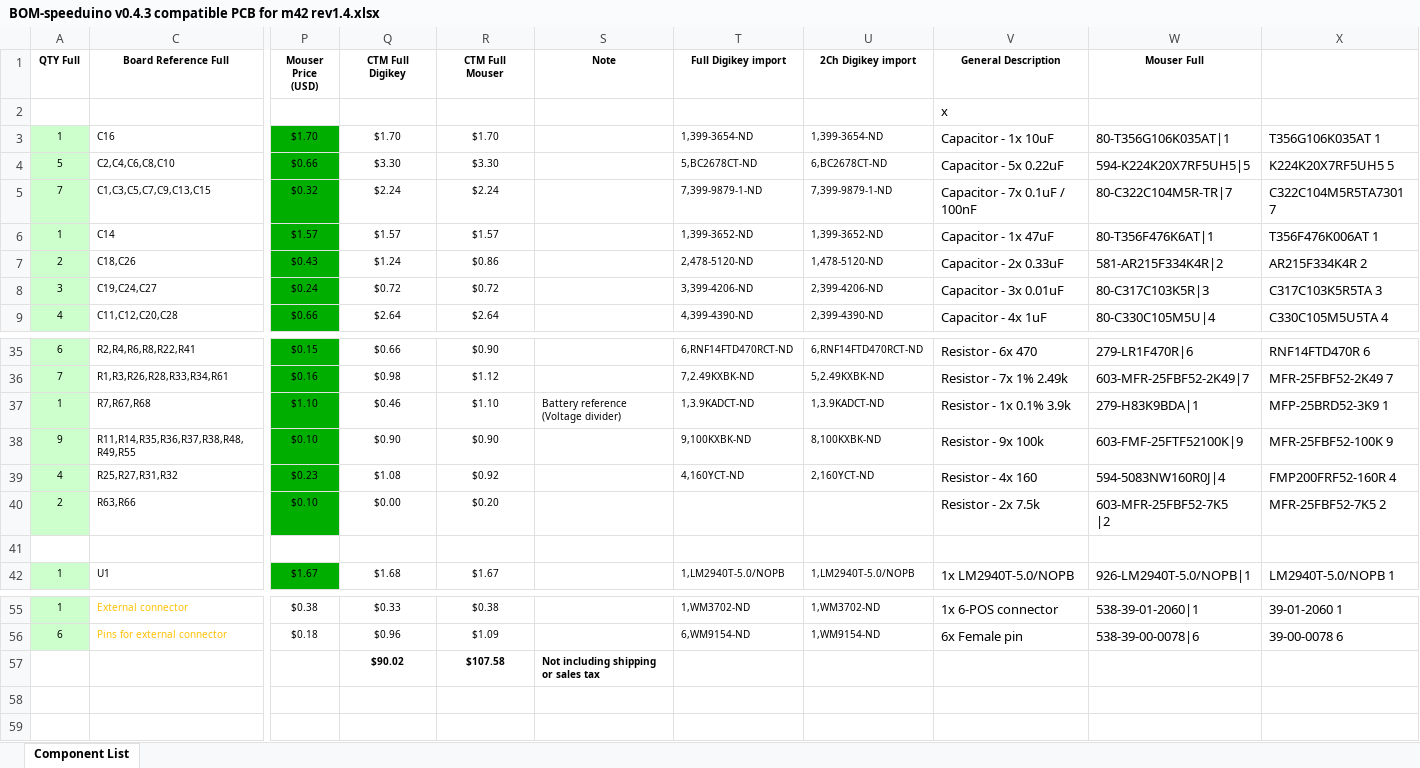
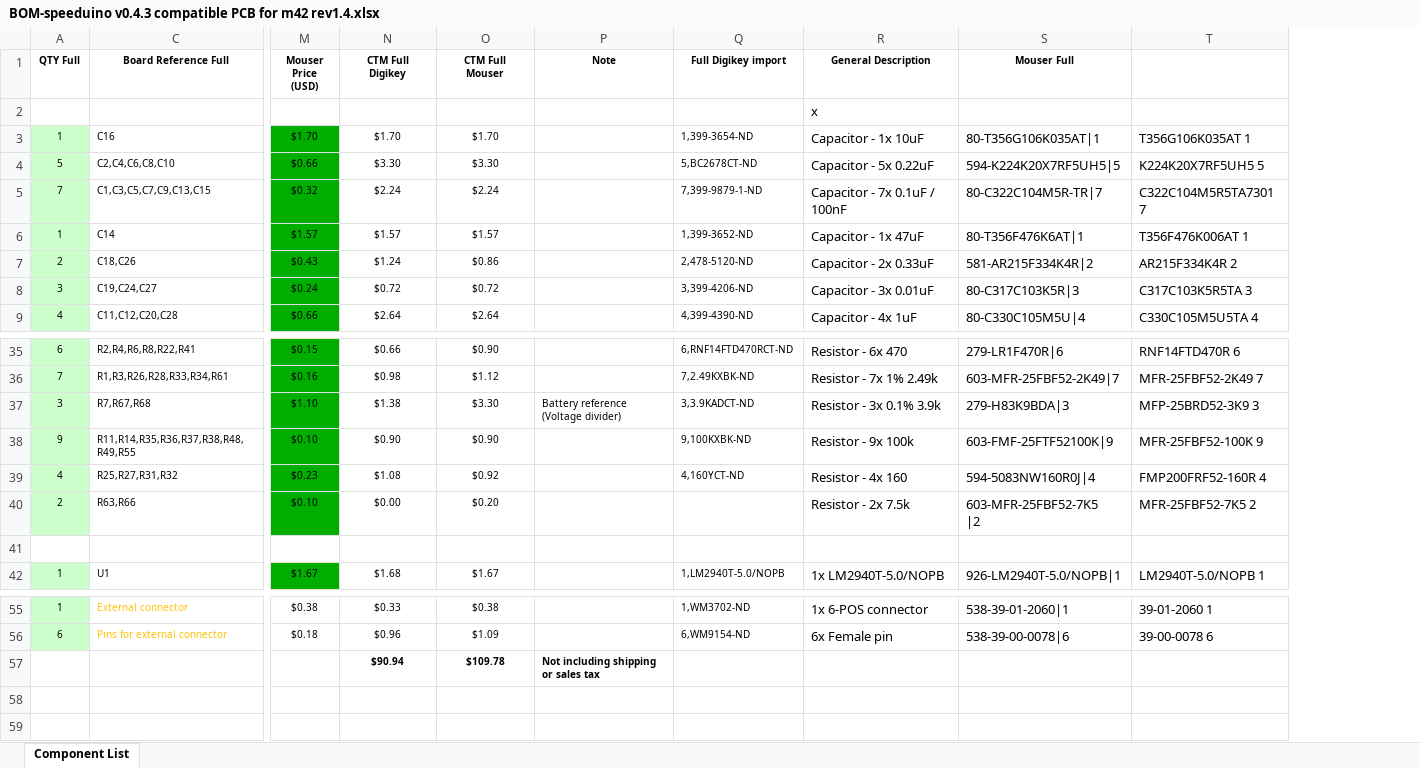
Before and after one commit to pazi88/Speeduino-M5x-PCBs, an Excel workbook: m50,m40,m60 Pnp/Rev 1.4/BOM-speeduino v0.4.3 compatible PCB for m42 rev1.4.xlsx, sheet Component List, drawn as a sheet; only a part is shown, gaps mark what is left out; values as stored, in another font and other column widths than the file's, no borders; removed rows and columns are numbered as before the commit, all else as after; the diff names each change by its address in the sheet, - before the commit and + after, or states it on an @@ line.

```diff
--- a/m50,m40,m60 Pnp/Rev 1.4/BOM-speeduino v0.4.3 compatible PCB for m42 rev1.4.xlsx (sheet Component List)
+++ b/m50,m40,m60 Pnp/Rev 1.4/BOM-speeduino v0.4.3 compatible PCB for m42 rev1.4.xlsx (sheet Component List)
-column U (2Ch Digikey import), rows 3-9: 1,399-3654-ND | 6,BC2678CT-ND | 7,399-9879-1-ND | 1,399-3652-ND | 1,478-5120-ND | 2,399-4206-ND | 2,399-4390-ND; rows 35-42: 6,RNF14FTD470RCT-ND | 5,2.49KXBK-ND | 1,3.9KADCT-ND | 8,100KXBK-ND | 2,160YCT-ND |  |  | 1,LM2940T-5.0/NOPB; rows 55-56: 1,WM3702-ND | 1,WM9154-ND
-A37 (QTY Full): 1
+A37 (QTY Full): 3
-N37 (CTM Full Digikey): $0.46
+N37 (CTM Full Digikey): $1.38
-O37 (CTM Full Mouser): $1.10
+O37 (CTM Full Mouser): $3.30
-Q37 (Full Digikey import): 1,3.9KADCT-ND
+Q37 (Full Digikey import): 3,3.9KADCT-ND
-R37 (General Description): Resistor - 1x 0.1% 3.9k
+R37 (General Description): Resistor - 3x 0.1% 3.9k
-S37 (Mouser Full): 279-H83K9BDA|1
+S37 (Mouser Full): 279-H83K9BDA|3
-T37: MFP-25BRD52-3K9 1
+T37: MFP-25BRD52-3K9 3
-N57 (CTM Full Digikey): $90.02
+N57 (CTM Full Digikey): $90.94
-O57 (CTM Full Mouser): $107.58
+O57 (CTM Full Mouser): $109.78
```
Also changed, not shown: formulas that keep their value, hidden cells, m50,m40,m60 Pnp/Rev 1.4/BOM-speeduino v0.4.3 compatible PCB for m40 rev1.4.xlsx, m50,m40,m60 Pnp/Rev 1.4/BOM-speeduino v0.4.3 compatible PCB for m43 rev1.4.xlsx, 15 other files.
